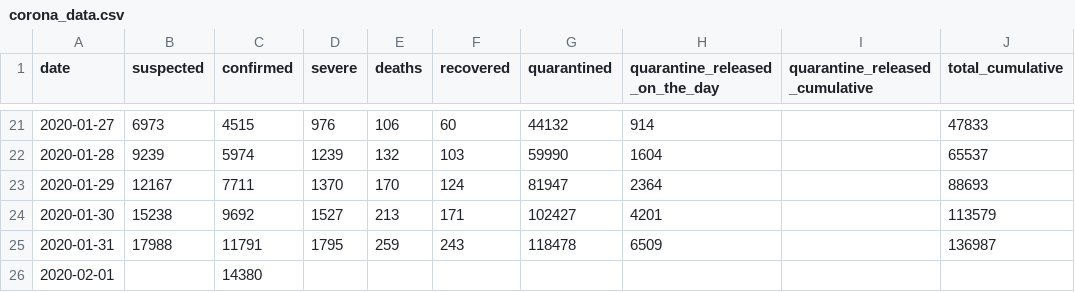
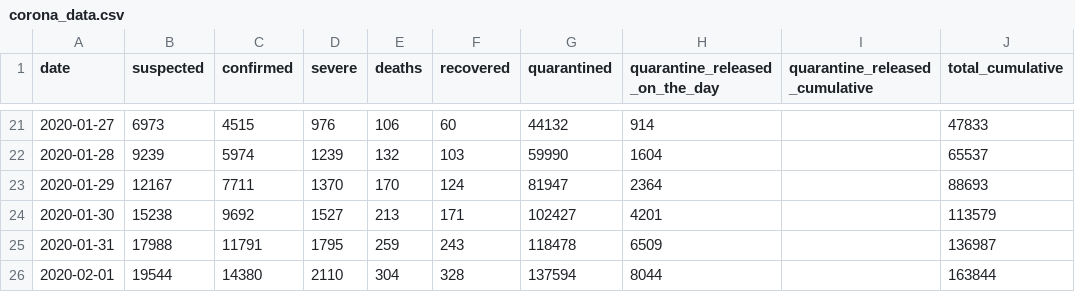
Before and after one commit to htso/Coronavirus_Epidemic, a CSV file: data/corona_data.csv, drawn as a sheet; only a part is shown, gaps mark what is left out.

```diff
--- a/data/corona_data.csv
+++ b/data/corona_data.csv
@@ -25,2 +25,2 @@ date,suspected,confirmed,severe,deaths,recovered,quarantined,quarantine_released
 2020-01-31,17988,11791,1795,259,243,118478,6509,,136987
-2020-02-01,,14380,,,,,,,
+2020-02-01,19544,14380,2110,304,328,137594,8044,,163844
```
Also changed, not shown: 9 other files.
